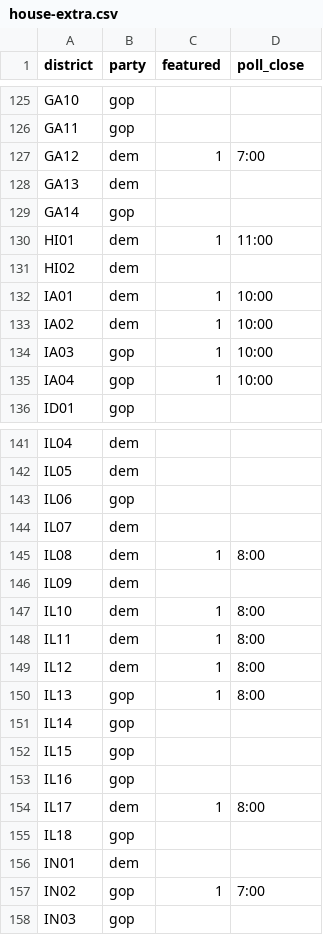
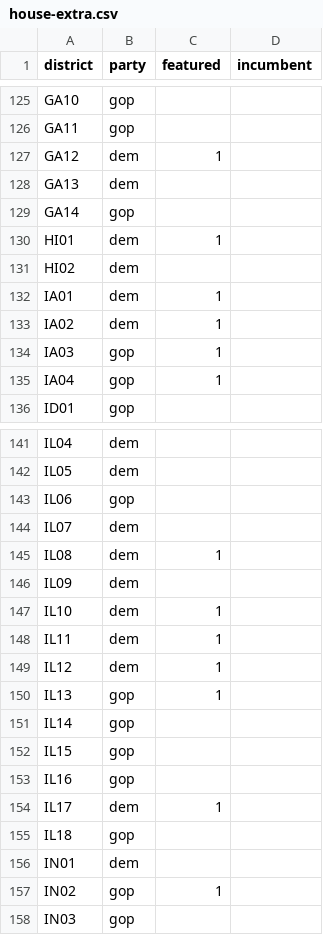
Before and after one commit to nprapps/elections14, a CSV file: data/house-extra.csv, drawn as a sheet; only a part is shown, gaps mark what is left out; the diff covers the shown part only.

```diff
--- a/data/house-extra.csv
+++ b/data/house-extra.csv
@@ -1 +1 @@
-district,party,featured,poll_close
+district,party,featured,incumbent
@@ -126,11 +126,11 @@ GA10,gop,,
 GA11,gop,,
-GA12,dem,1,7:00
+GA12,dem,1,
 GA13,dem,,
 GA14,gop,,
-HI01,dem,1,11:00
+HI01,dem,1,
 HI02,dem,,
-IA01,dem,1,10:00
-IA02,dem,1,10:00
-IA03,gop,1,10:00
-IA04,gop,1,10:00
+IA01,dem,1,
+IA02,dem,1,
+IA03,gop,1,
+IA04,gop,1,
 ID01,gop,,
@@ -144,8 +144,8 @@ IL06,gop,,
 IL07,dem,,
-IL08,dem,1,8:00
+IL08,dem,1,
 IL09,dem,,
-IL10,dem,1,8:00
-IL11,dem,1,8:00
-IL12,dem,1,8:00
-IL13,gop,1,8:00
+IL10,dem,1,
+IL11,dem,1,
+IL12,dem,1,
+IL13,gop,1,
 IL14,gop,,
@@ -153,6 +153,6 @@ IL15,gop,,
 IL16,gop,,
-IL17,dem,1,8:00
+IL17,dem,1,
 IL18,gop,,
 IN01,dem,,
-IN02,gop,1,7:00
+IN02,gop,1,
 IN03,gop,,
```
Also changed, not shown: 60 edited cells elsewhere in this file, data/ballot-measures-extra.csv, data/senate-extra.csv.
